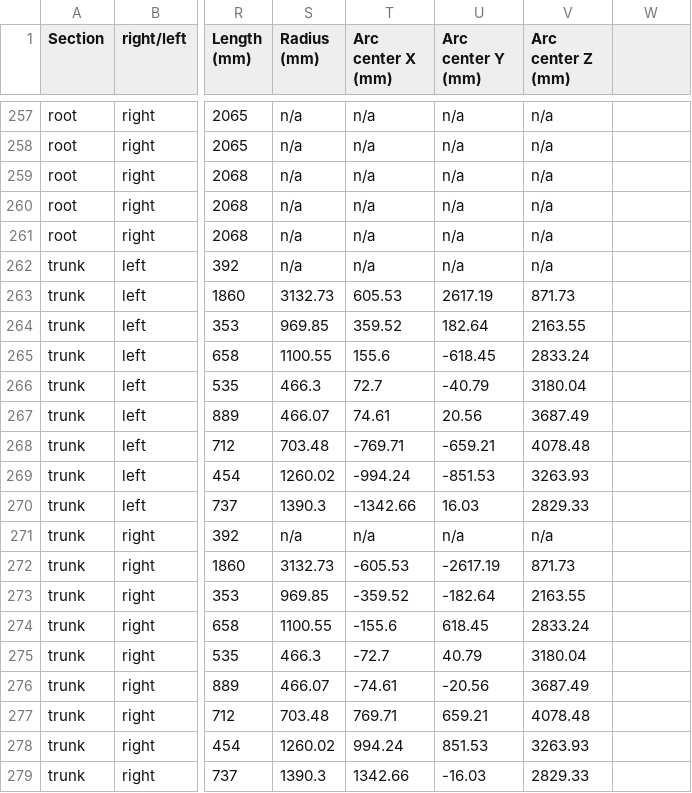
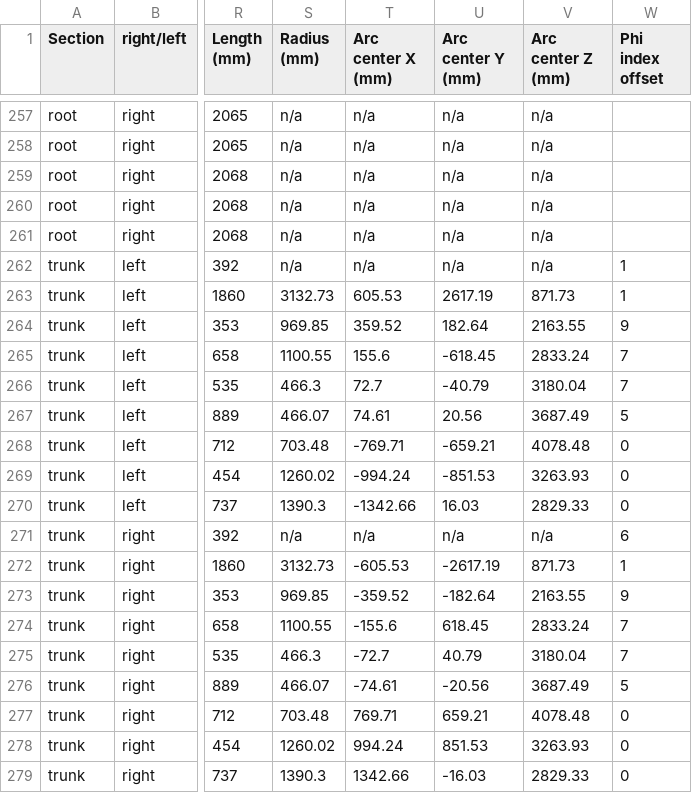
Before and after one commit to Ascend-to-love/ledLocations, a CSV file: LEDStripLocations.csv, drawn as a sheet; only a part is shown, gaps mark what is left out; the diff names each change by its address in the sheet, - before the commit and + after, or states it on an @@ line.

Commit message:
Align strips by phi index

```diff
--- a/LEDStripLocations.csv
+++ b/LEDStripLocations.csv
-W1: (empty)
+W1: Phi index offset
-W262:W263 (Phi index offset): (empty)
+W262:W263 (Phi index offset): 1
-W264 (Phi index offset): (empty)
+W264 (Phi index offset): 9
-W265:W266 (Phi index offset): (empty)
+W265:W266 (Phi index offset): 7
-W267 (Phi index offset): (empty)
+W267 (Phi index offset): 5
-W268:W270 (Phi index offset): (empty)
+W268:W270 (Phi index offset): 0
-W271 (Phi index offset): (empty)
+W271 (Phi index offset): 6
-W272 (Phi index offset): (empty)
+W272 (Phi index offset): 1
-W273 (Phi index offset): (empty)
+W273 (Phi index offset): 9
-W274:W275 (Phi index offset): (empty)
+W274:W275 (Phi index offset): 7
-W276 (Phi index offset): (empty)
+W276 (Phi index offset): 5
-W277:W279 (Phi index offset): (empty)
+W277:W279 (Phi index offset): 0
```
Also changed, not shown: led-locations.csv, 1 other file.
